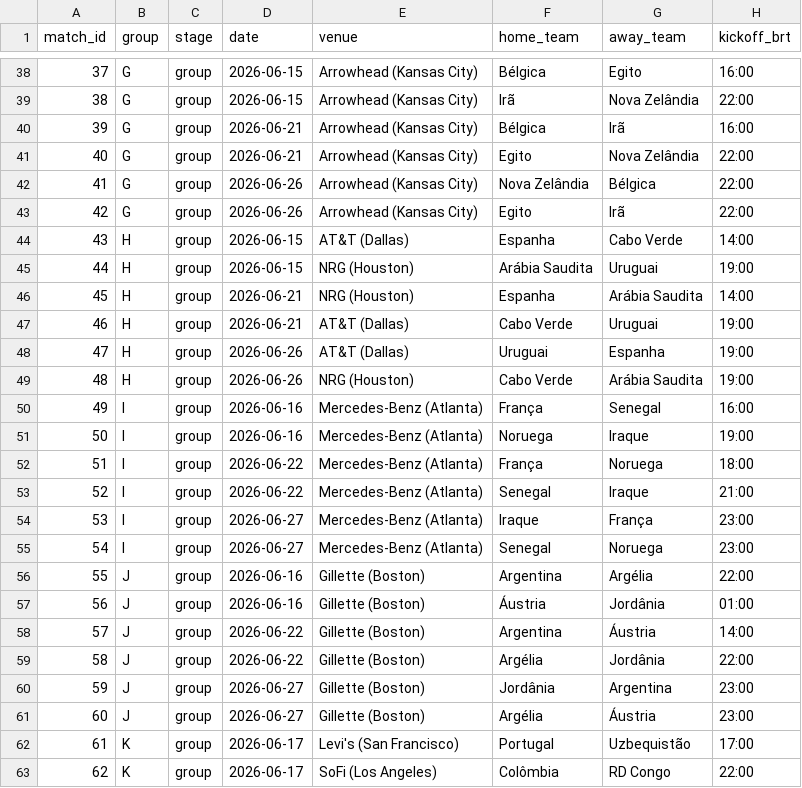
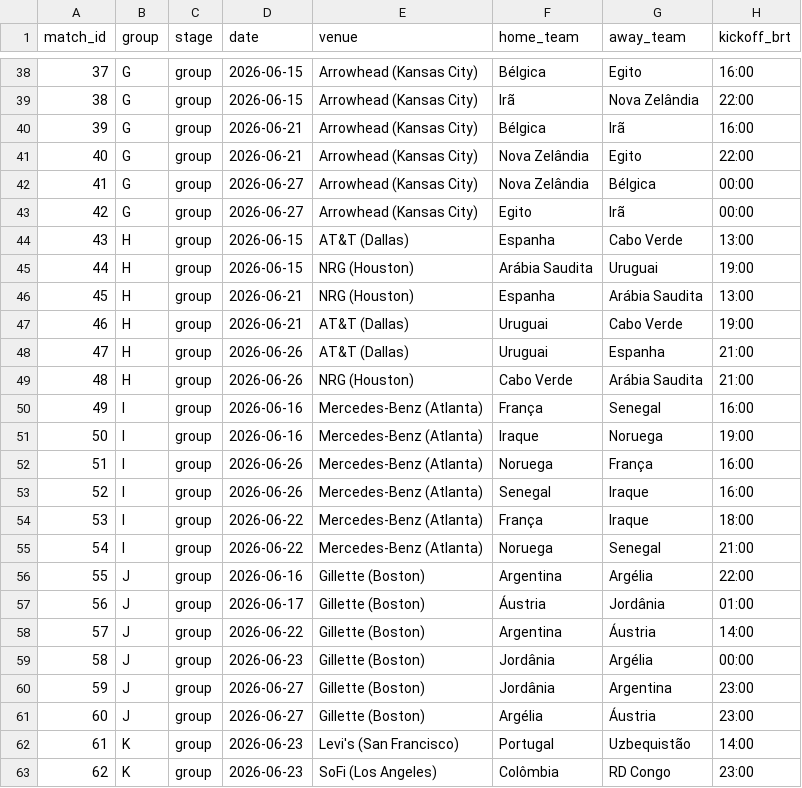
Before and after one commit to romuloedu/quem-vai-ganhar, a CSV file: dados/wc2026_matches.csv, drawn as a sheet; only a part is shown, gaps mark what is left out; the diff covers the shown part only.

```diff
--- a/dados/wc2026_matches.csv
+++ b/dados/wc2026_matches.csv
@@ -40,24 +40,24 @@ match_id,group,stage,date,venue,home_team,away_team,kickoff_brt
 39,G,group,2026-06-21,Arrowhead (Kansas City),Bélgica,Irã,16:00
-40,G,group,2026-06-21,Arrowhead (Kansas City),Egito,Nova Zelândia,22:00
-41,G,group,2026-06-26,Arrowhead (Kansas City),Nova Zelândia,Bélgica,22:00
-42,G,group,2026-06-26,Arrowhead (Kansas City),Egito,Irã,22:00
-43,H,group,2026-06-15,AT&T (Dallas),Espanha,Cabo Verde,14:00
+40,G,group,2026-06-21,Arrowhead (Kansas City),Nova Zelândia,Egito,22:00
+41,G,group,2026-06-27,Arrowhead (Kansas City),Nova Zelândia,Bélgica,00:00
+42,G,group,2026-06-27,Arrowhead (Kansas City),Egito,Irã,00:00
+43,H,group,2026-06-15,AT&T (Dallas),Espanha,Cabo Verde,13:00
 44,H,group,2026-06-15,NRG (Houston),Arábia Saudita,Uruguai,19:00
-45,H,group,2026-06-21,NRG (Houston),Espanha,Arábia Saudita,14:00
-46,H,group,2026-06-21,AT&T (Dallas),Cabo Verde,Uruguai,19:00
-47,H,group,2026-06-26,AT&T (Dallas),Uruguai,Espanha,19:00
-48,H,group,2026-06-26,NRG (Houston),Cabo Verde,Arábia Saudita,19:00
+45,H,group,2026-06-21,NRG (Houston),Espanha,Arábia Saudita,13:00
+46,H,group,2026-06-21,AT&T (Dallas),Uruguai,Cabo Verde,19:00
+47,H,group,2026-06-26,AT&T (Dallas),Uruguai,Espanha,21:00
+48,H,group,2026-06-26,NRG (Houston),Cabo Verde,Arábia Saudita,21:00
 49,I,group,2026-06-16,Mercedes-Benz (Atlanta),França,Senegal,16:00
-50,I,group,2026-06-16,Mercedes-Benz (Atlanta),Noruega,Iraque,19:00
-51,I,group,2026-06-22,Mercedes-Benz (Atlanta),França,Noruega,18:00
-52,I,group,2026-06-22,Mercedes-Benz (Atlanta),Senegal,Iraque,21:00
-53,I,group,2026-06-27,Mercedes-Benz (Atlanta),Iraque,França,23:00
-54,I,group,2026-06-27,Mercedes-Benz (Atlanta),Senegal,Noruega,23:00
+50,I,group,2026-06-16,Mercedes-Benz (Atlanta),Iraque,Noruega,19:00
+51,I,group,2026-06-26,Mercedes-Benz (Atlanta),Noruega,França,16:00
+52,I,group,2026-06-26,Mercedes-Benz (Atlanta),Senegal,Iraque,16:00
+53,I,group,2026-06-22,Mercedes-Benz (Atlanta),França,Iraque,18:00
+54,I,group,2026-06-22,Mercedes-Benz (Atlanta),Noruega,Senegal,21:00
 55,J,group,2026-06-16,Gillette (Boston),Argentina,Argélia,22:00
-56,J,group,2026-06-16,Gillette (Boston),Áustria,Jordânia,01:00
+56,J,group,2026-06-17,Gillette (Boston),Áustria,Jordânia,01:00
 57,J,group,2026-06-22,Gillette (Boston),Argentina,Áustria,14:00
-58,J,group,2026-06-22,Gillette (Boston),Argélia,Jordânia,22:00
+58,J,group,2026-06-23,Gillette (Boston),Jordânia,Argélia,00:00
 59,J,group,2026-06-27,Gillette (Boston),Jordânia,Argentina,23:00
 60,J,group,2026-06-27,Gillette (Boston),Argélia,Áustria,23:00
-61,K,group,2026-06-17,Levi's (San Francisco),Portugal,Uzbequistão,17:00
-62,K,group,2026-06-17,SoFi (Los Angeles),Colômbia,RD Congo,22:00
+61,K,group,2026-06-23,Levi's (San Francisco),Portugal,Uzbequistão,14:00
+62,K,group,2026-06-23,SoFi (Los Angeles),Colômbia,RD Congo,23:00
```
Also changed, not shown: 44 edited cells elsewhere in this file, 4 other files.
